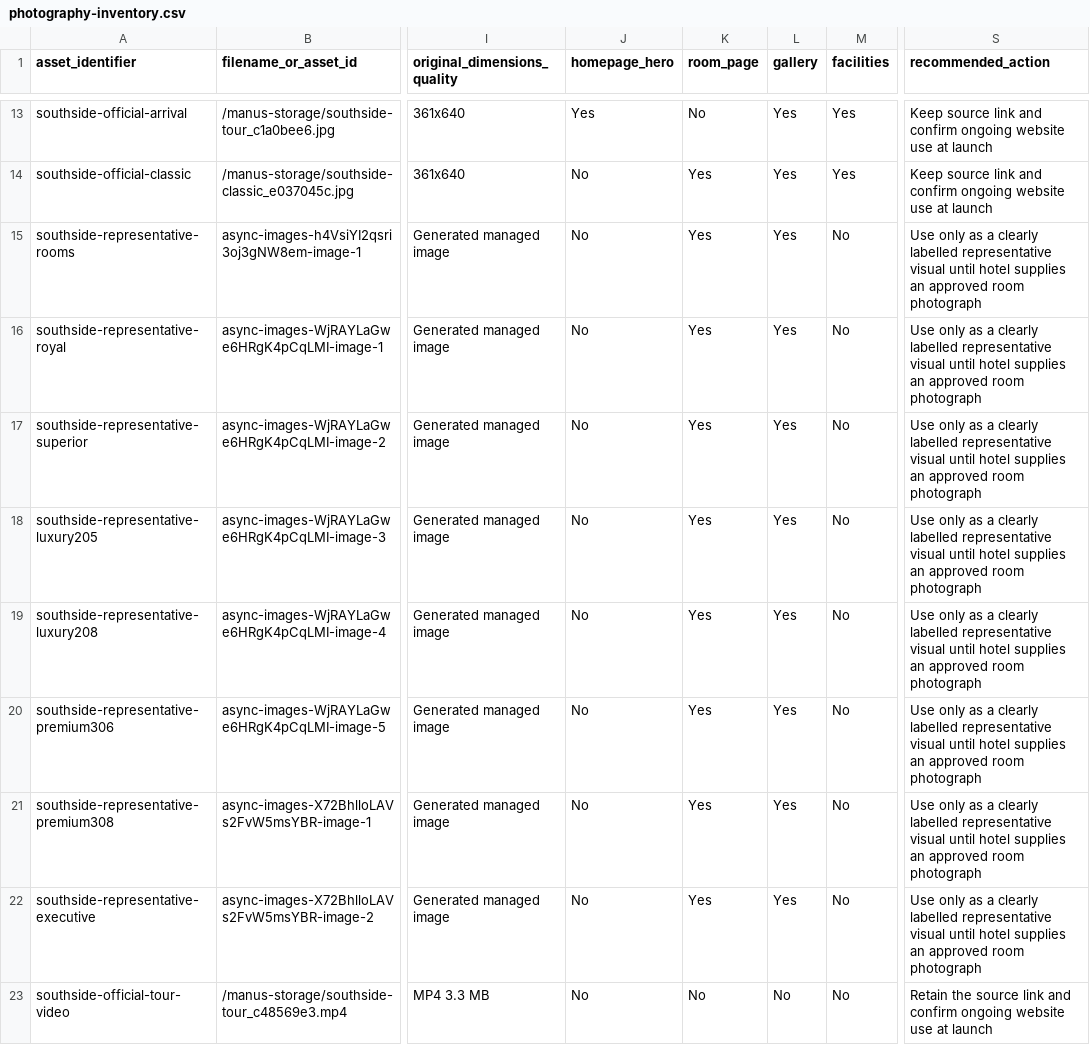
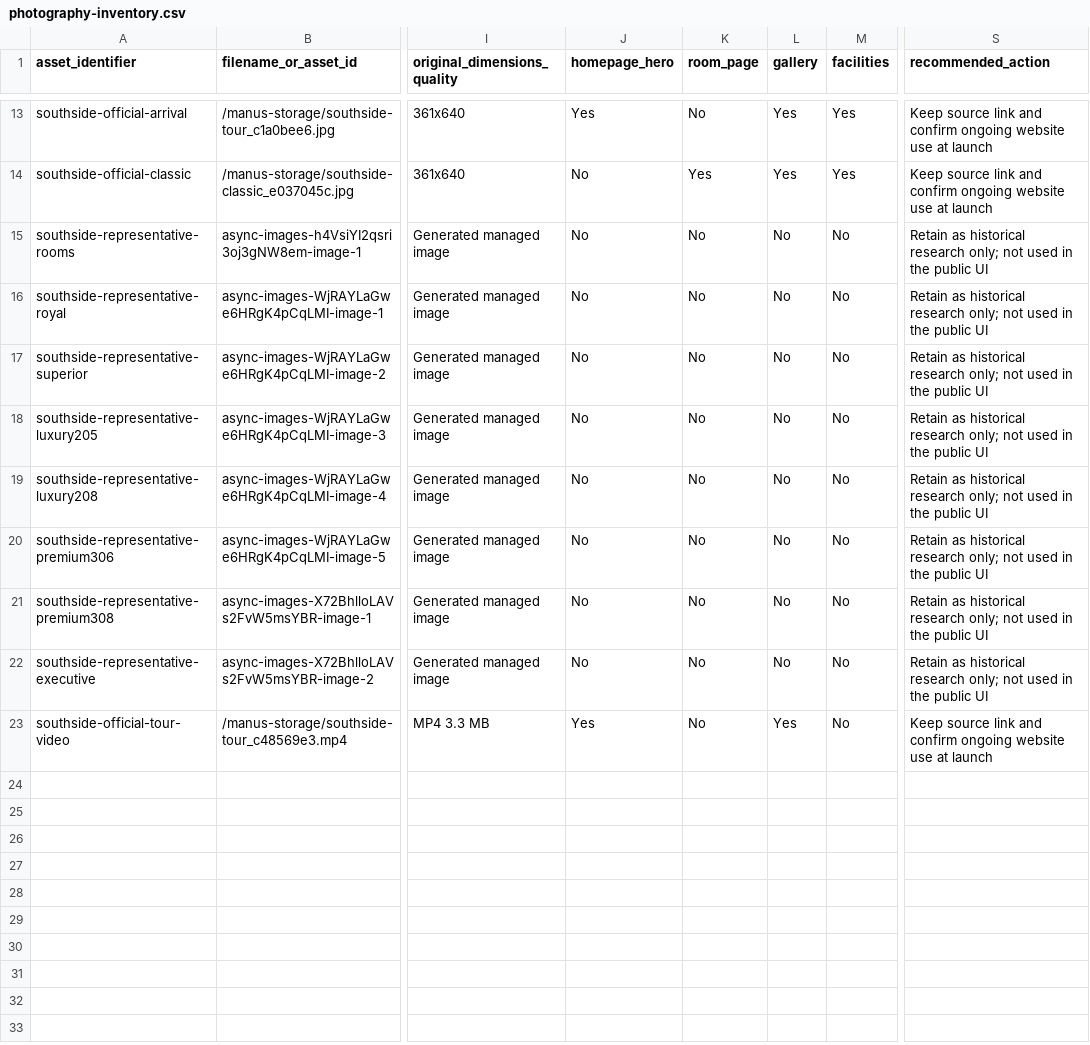
Before and after one commit to Dev-Tiana/southside, a CSV file: research/photography-inventory.csv, drawn as a sheet; only a part is shown, gaps mark what is left out; the diff names each change by its address in the sheet, - before the commit and + after, or states it on an @@ line.

```diff
--- a/research/photography-inventory.csv
+++ b/research/photography-inventory.csv
-K15:K22 (room_page): Yes
+K15:K22 (room_page): No
-L15:L22 (gallery): Yes
+L15:L22 (gallery): No
-S15:S22 (recommended_action): Use only as a clearly labelled representative visual until hotel supplies an approved room photograph
+S15:S22 (recommended_action): Retain as historical research only; not used in the public UI
-J23 (homepage_hero): No
+J23 (homepage_hero): Yes
-L23 (gallery): No
+L23 (gallery): Yes
-S23 (recommended_action): Retain the source link…
+S23 (recommended_action): Keep source link…
```
Also changed, not shown: 14 other files.
